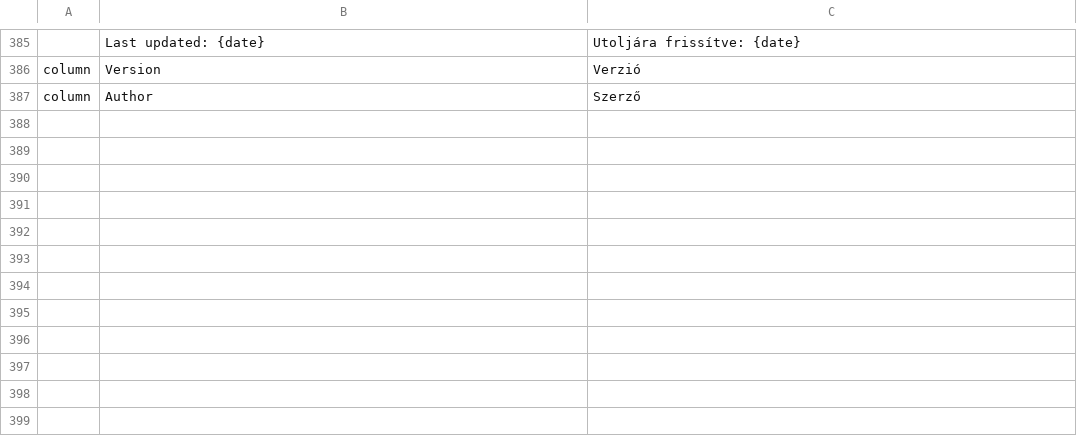
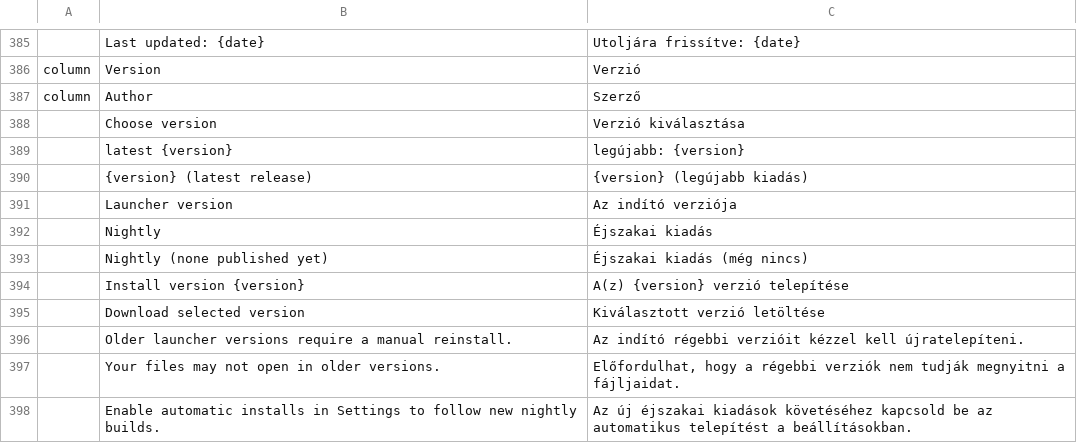
Before and after one commit to mameen/craft-launcher, a TSV file: crates/ui-egui/src/i18n/hu.tsv, drawn as a sheet; only a part is shown, gaps mark what is left out; the diff names each change by its address in the sheet, - before the commit and + after, or states it on an @@ line.

```diff
--- a/crates/ui-egui/src/i18n/hu.tsv
+++ b/crates/ui-egui/src/i18n/hu.tsv
+row 388:  | Choose version | Verzió kiválasztása
+row 389:  | latest {version} | legújabb: {version}
+row 390:  | {version} (latest release) | {version} (legújabb kiadás)
+row 391:  | Launcher version | Az indító verziója
+row 392:  | Nightly | Éjszakai kiadás
+row 393:  | Nightly (none published yet) | Éjszakai kiadás (még nincs)
+row 394:  | Install version {version} | A(z) {version} verzió telepítése
+row 395:  | Download selected version | Kiválasztott verzió letöltése
+row 396:  | Older launcher versions require a manual reinstall. | Az indító régebbi verzióit kézzel kell újratelepíteni.
+row 397:  | Your files may not open in older versions. | Előfordulhat, hogy a régebbi verziók nem tudják megnyitni a fájljaidat.
+row 398:  | Enable automatic installs in Settings to follow new nightly builds. | Az új éjszakai kiadások követéséhez kapcsold be az automatikus telepítést a beállításokban.
```
Also changed, not shown: crates/ui-egui/src/i18n/de.tsv, crates/ui-egui/src/i18n/es.tsv, 10 other files.
